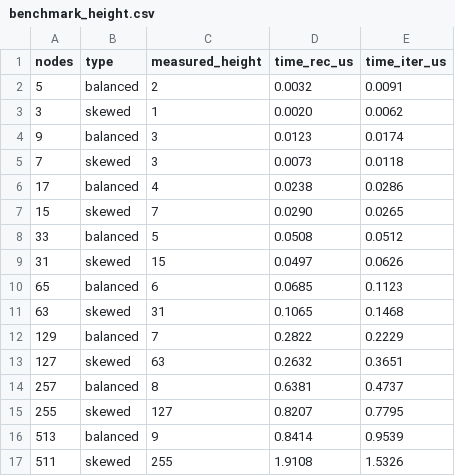
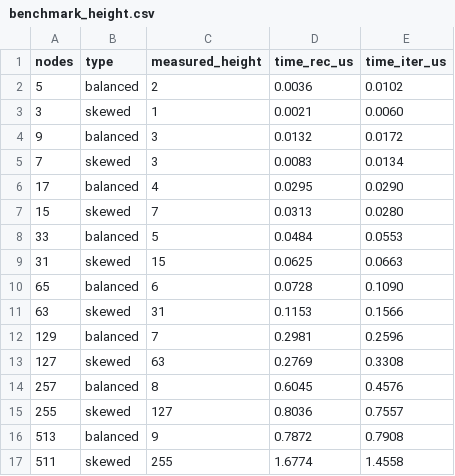
Before and after one commit to AKarmakar-codes/Logic-Assignment-26-27, a CSV file: Part-A/analysis/data/benchmark_height.csv, drawn as a sheet.

```diff
--- a/Part-A/analysis/data/benchmark_height.csv
+++ b/Part-A/analysis/data/benchmark_height.csv
@@ -1,17 +1,17 @@
 nodes,type,measured_height,time_rec_us,time_iter_us
-5,balanced,2,0.0032,0.0091
-3,skewed,1,0.0020,0.0062
-9,balanced,3,0.0123,0.0174
-7,skewed,3,0.0073,0.0118
-17,balanced,4,0.0238,0.0286
-15,skewed,7,0.0290,0.0265
-33,balanced,5,0.0508,0.0512
-31,skewed,15,0.0497,0.0626
-65,balanced,6,0.0685,0.1123
-63,skewed,31,0.1065,0.1468
-129,balanced,7,0.2822,0.2229
-127,skewed,63,0.2632,0.3651
-257,balanced,8,0.6381,0.4737
-255,skewed,127,0.8207,0.7795
-513,balanced,9,0.8414,0.9539
-511,skewed,255,1.9108,1.5326
+5,balanced,2,0.0036,0.0102
+3,skewed,1,0.0021,0.0060
+9,balanced,3,0.0132,0.0172
+7,skewed,3,0.0083,0.0134
+17,balanced,4,0.0295,0.0290
+15,skewed,7,0.0313,0.0280
+33,balanced,5,0.0484,0.0553
+31,skewed,15,0.0625,0.0663
+65,balanced,6,0.0728,0.1090
+63,skewed,31,0.1153,0.1566
+129,balanced,7,0.2981,0.2596
+127,skewed,63,0.2769,0.3308
+257,balanced,8,0.6045,0.4576
+255,skewed,127,0.8036,0.7557
+513,balanced,9,0.7872,0.7908
+511,skewed,255,1.6774,1.4558
```
Also changed, not shown: Part-A/analysis/data/benchmark_scaling.csv, Part-A/analysis/data/benchmark_traversals.csv, 26 other files.
